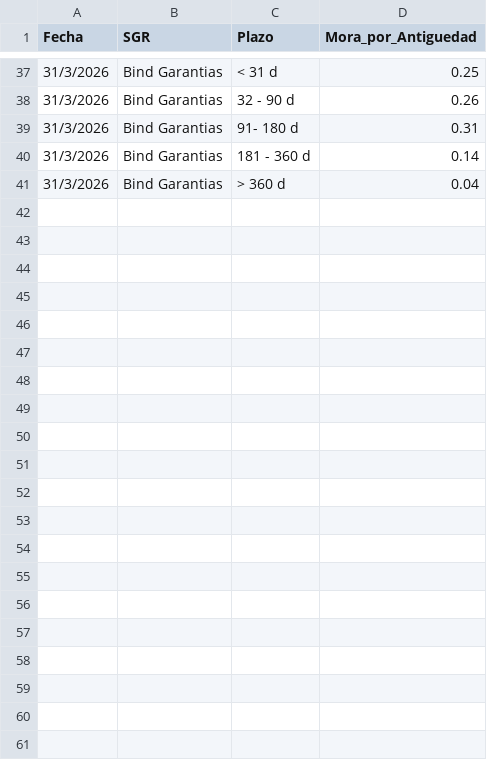
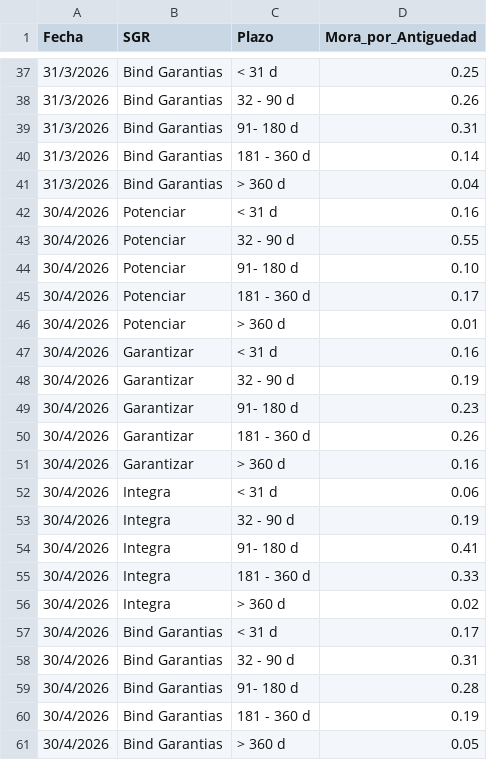
Before and after one commit to ramiellero/Caidas-de-deudas, a CSV file: mora_antiguedad.csv, drawn as a sheet; only a part is shown, gaps mark what is left out; the diff names each change by its address in the sheet, - before the commit and + after, or states it on an @@ line.

```diff
--- a/mora_antiguedad.csv
+++ b/mora_antiguedad.csv
+row 42: 30/4/2026 | Potenciar | < 31 d | 0.16
+row 43: 30/4/2026 | Potenciar | 32 - 90 d | 0.55
+row 44: 30/4/2026 | Potenciar | 91- 180 d | 0.10
+row 45: 30/4/2026 | Potenciar | 181 - 360 d | 0.17
+row 46: 30/4/2026 | Potenciar | > 360 d | 0.01
+row 47: 30/4/2026 | Garantizar | < 31 d | 0.16
+row 48: 30/4/2026 | Garantizar | 32 - 90 d | 0.19
+row 49: 30/4/2026 | Garantizar | 91- 180 d | 0.23
+row 50: 30/4/2026 | Garantizar | 181 - 360 d | 0.26
+row 51: 30/4/2026 | Garantizar | > 360 d | 0.16
+row 52: 30/4/2026 | Integra | < 31 d | 0.06
+row 53: 30/4/2026 | Integra | 32 - 90 d | 0.19
+row 54: 30/4/2026 | Integra | 91- 180 d | 0.41
+row 55: 30/4/2026 | Integra | 181 - 360 d | 0.33
+row 56: 30/4/2026 | Integra | > 360 d | 0.02
+row 57: 30/4/2026 | Bind Garantias | < 31 d | 0.17
+row 58: 30/4/2026 | Bind Garantias | 32 - 90 d | 0.31
+row 59: 30/4/2026 | Bind Garantias | 91- 180 d | 0.28
+row 60: 30/4/2026 | Bind Garantias | 181 - 360 d | 0.19
+row 61: 30/4/2026 | Bind Garantias | > 360 d | 0.05
```
